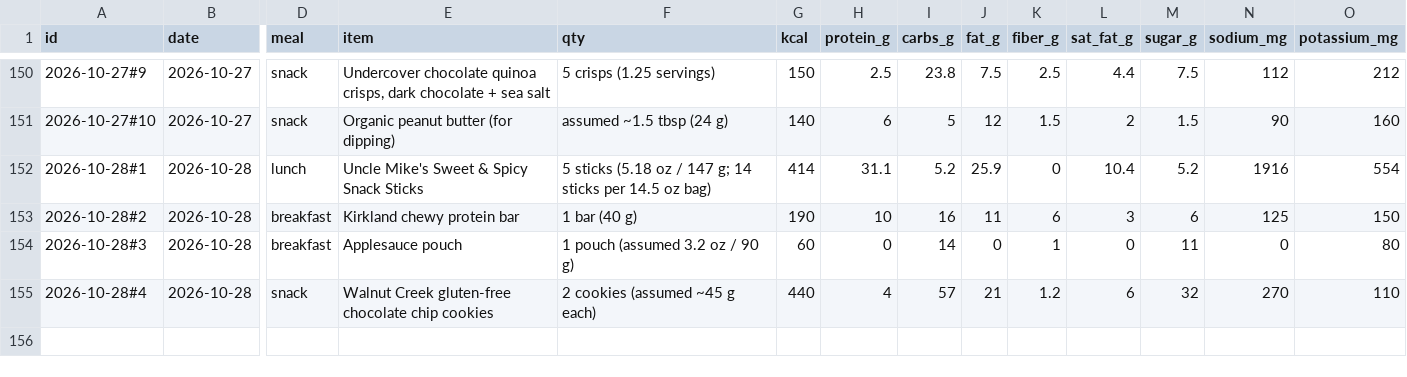
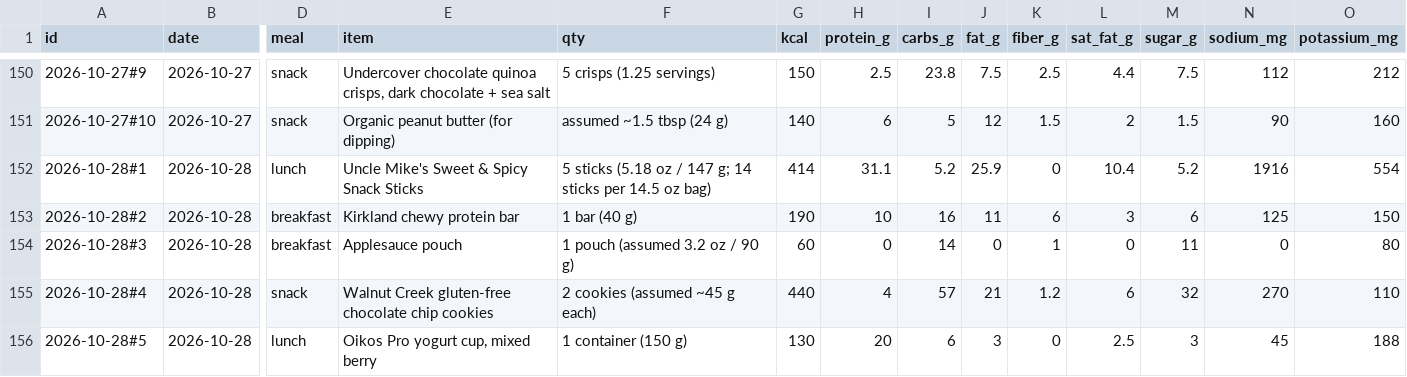
Before and after one commit to bro2jo/leyenda, a CSV file: real/logs/food_entries.csv, drawn as a sheet; only a part is shown, gaps mark what is left out; rows hold the shown columns only; the diff names each change by its address in the sheet, - before the commit and + after, or states it on an @@ line.

```diff
--- a/real/logs/food_entries.csv
+++ b/real/logs/food_entries.csv
+row 156: 2026-10-28#5 | 2026-10-28 | lunch | Oikos Pro yogurt cup, mixed berry | 1 container (150 g) | 130 | 20 | 6 | 3 | 0 | 2.5 | 3 | 45 | 188
```
Also changed, not shown: real/logs/nutrition_log.csv, 2 other files.
